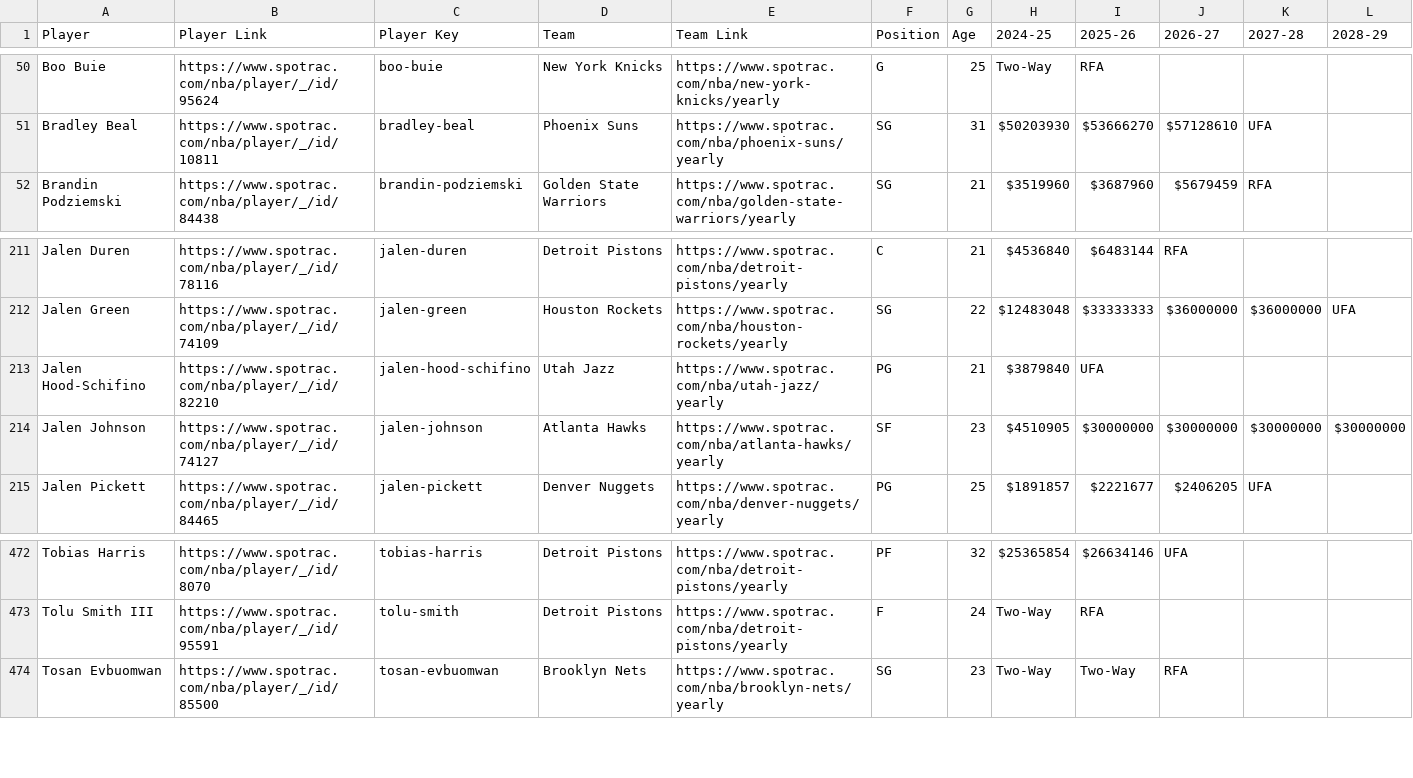
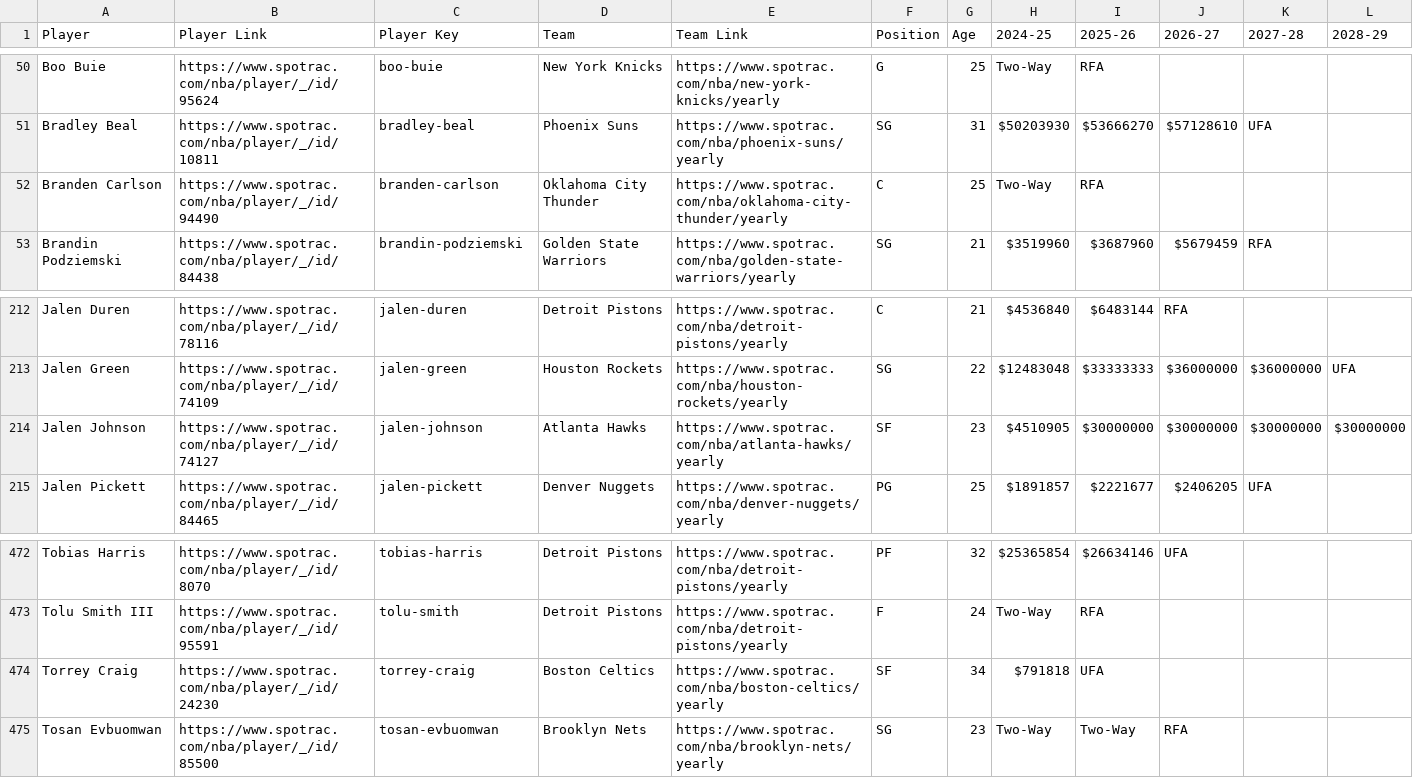
Before and after one commit to b-harr/dmcb, a CSV file: data/spotrac_contracts.csv, drawn as a sheet; only a part is shown, gaps mark what is left out.

Commit message:
Jalen Hood-Schifino waived
Branden Carlson (C)
Feb 06, 2025 - Signed a Two-Way contract with Oklahoma City (OKC)

Torrey Craig (SF)
Feb 06, 2025 - Signed a Rest-of-Season contract with Boston (BOS)

Jalen Hood-Schifino (PG)
Feb 06, 2025 - Waived by Utah (UTA); leaves behind $3,879,840 in dead cap

```diff
--- a/data/spotrac_contracts.csv
+++ b/data/spotrac_contracts.csv
@@ -51,2 +51,3 @@ Boo Buie,https://www.spotrac.com/nba/player/_/id/95624,boo-buie,New York Knicks,
 Bradley Beal,https://www.spotrac.com/nba/player/_/id/10811,bradley-beal,Phoenix Suns,https://www.spotrac.com/nba/phoenix-suns/yearly,SG,31,$50203930,$53666270,$57128610,UFA,
+Branden Carlson,https://www.spotrac.com/nba/player/_/id/94490,branden-carlson,Oklahoma City Thunder,https://www.spotrac.com/nba/oklahoma-city-thunder/yearly,C,25,Two-Way,RFA,,,
 Brandin Podziemski,https://www.spotrac.com/nba/player/_/id/84438,brandin-podziemski,Golden State Warriors,https://www.spotrac.com/nba/golden-state-warriors/yearly,SG,21,$3519960,$3687960,$5679459,RFA,
@@ -212,3 +213,2 @@ Jalen Duren,https://www.spotrac.com/nba/player/_/id/78116,jalen-duren,Detroit Pi
 Jalen Green,https://www.spotrac.com/nba/player/_/id/74109,jalen-green,Houston Rockets,https://www.spotrac.com/nba/houston-rockets/yearly,SG,22,$12483048,$33333333,$36000000,$36000000,UFA
-Jalen Hood-Schifino,https://www.spotrac.com/nba/player/_/id/82210,jalen-hood-schifino,Utah Jazz,https://www.spotrac.com/nba/utah-jazz/yearly,PG,21,$3879840,UFA,,,
 Jalen Johnson,https://www.spotrac.com/nba/player/_/id/74127,jalen-johnson,Atlanta Hawks,https://www.spotrac.com/nba/atlanta-hawks/yearly,SF,23,$4510905,$30000000,$30000000,$30000000,$30000000
@@ -473,2 +473,3 @@ Tobias Harris,https://www.spotrac.com/nba/player/_/id/8070,tobias-harris,Detroit
 Tolu Smith III,https://www.spotrac.com/nba/player/_/id/95591,tolu-smith,Detroit Pistons,https://www.spotrac.com/nba/detroit-pistons/yearly,F,24,Two-Way,RFA,,,
+Torrey Craig,https://www.spotrac.com/nba/player/_/id/24230,torrey-craig,Boston Celtics,https://www.spotrac.com/nba/boston-celtics/yearly,SF,34,$791818,UFA,,,
 Tosan Evbuomwan,https://www.spotrac.com/nba/player/_/id/85500,tosan-evbuomwan,Brooklyn Nets,https://www.spotrac.com/nba/brooklyn-nets/yearly,SG,23,Two-Way,Two-Way,RFA,,
```
